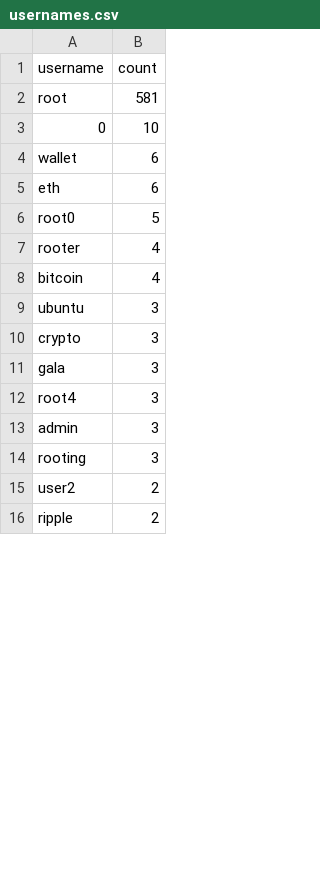
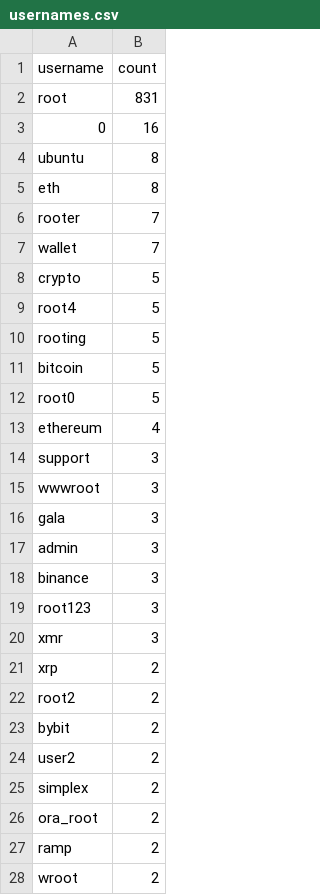
Before and after one commit to Prabhath-de/cowrie-analysis, a CSV file: csv/usernames.csv, drawn as a sheet; only a part is shown; the shorter side is filled out with more unchanged rows; the diff covers the shown part only.

```diff
--- a/csv/usernames.csv
+++ b/csv/usernames.csv
@@ -1,15 +1,28 @@
 username,count
-root,581
-0,10
-wallet,6
-eth,6
+root,831
+0,16
+ubuntu,8
+eth,8
+rooter,7
+wallet,7
+crypto,5
+root4,5
+rooting,5
+bitcoin,5
 root0,5
-rooter,4
-bitcoin,4
-ubuntu,3
-crypto,3
+ethereum,4
+support,3
+wwwroot,3
 gala,3
-root4,3
 admin,3
-rooting,3
+binance,3
+root123,3
+xmr,3
+xrp,2
+root2,2
+bybit,2
 user2,2
+simplex,2
+ora_root,2
+ramp,2
+wroot,2
```
Also changed, not shown: 16 added rows, 9 removed rows, 18 moved rows and 2 edited cells elsewhere in this file, csv/countries.csv, csv/passwords.csv, 9 other files.
